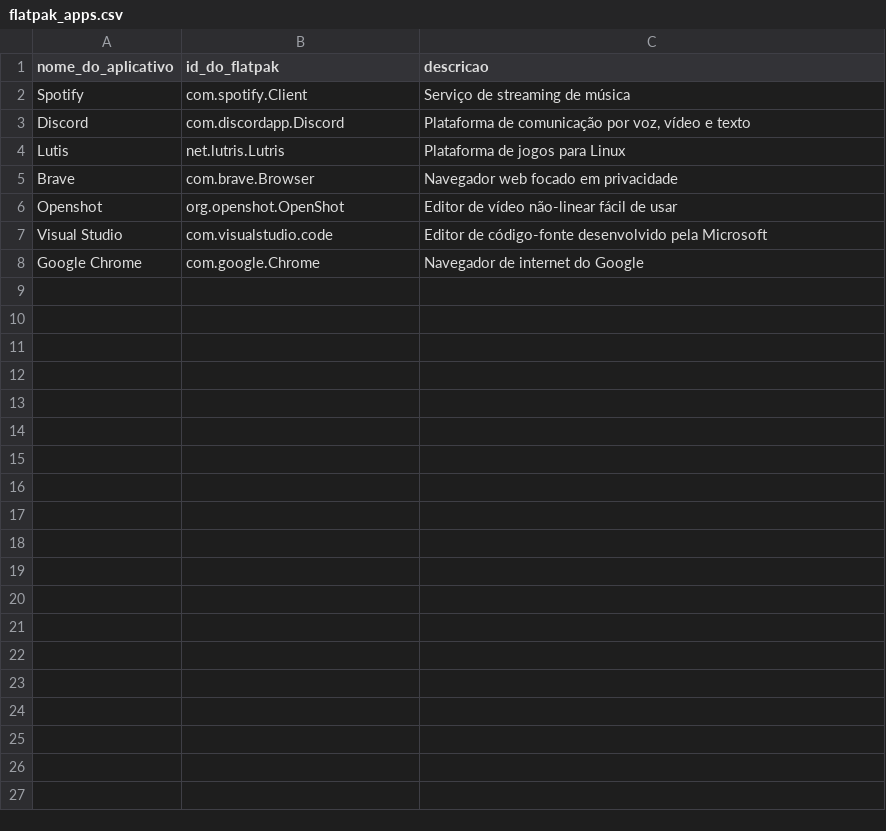
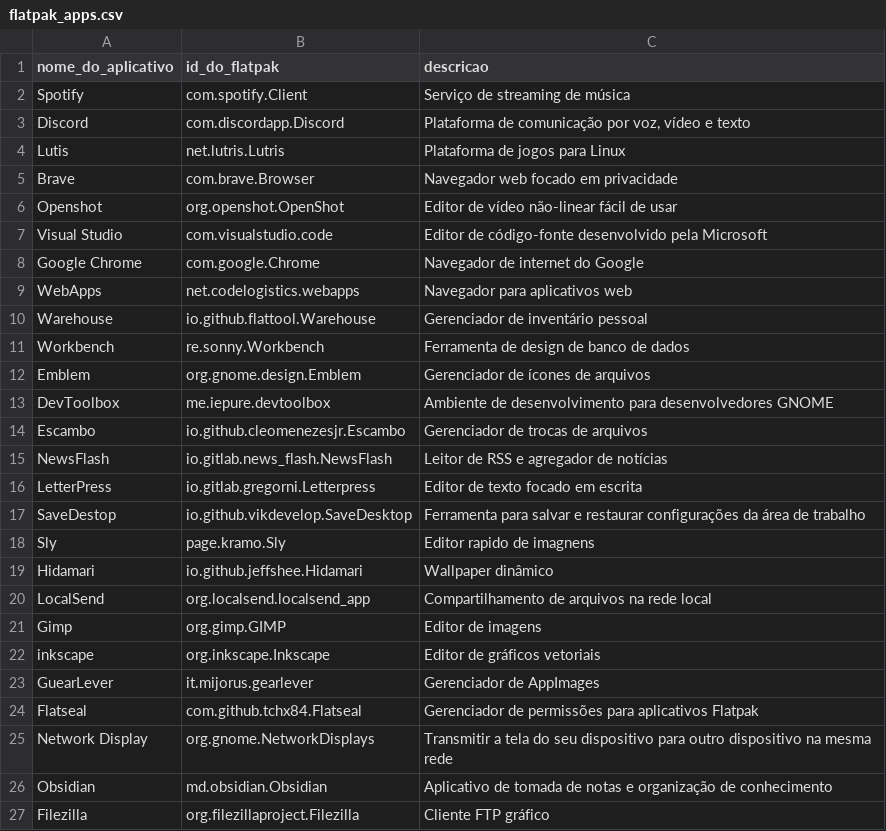
Before and after one commit to nettaskjr/meu-debian, a CSV file: flatpak_apps.csv, drawn as a sheet; only a part is shown; the diff covers the shown part only; the diff names each change by its address in the sheet, - before the commit and + after, or states it on an @@ line.

```diff
--- a/flatpak_apps.csv
+++ b/flatpak_apps.csv
+row 9: WebApps | net.codelogistics.webapps | Navegador para aplicativos web
+row 10: Warehouse | io.github.flattool.Warehouse | Gerenciador de inventário pessoal
+row 11: Workbench | re.sonny.Workbench | Ferramenta de design de banco de dados
+row 12: Emblem | org.gnome.design.Emblem | Gerenciador de ícones de arquivos
+row 13: DevToolbox | me.iepure.devtoolbox | Ambiente de desenvolvimento para desenvolvedores GNOME
+row 14: Escambo | io.github.cleomenezesjr.Escambo | Gerenciador de trocas de arquivos
+row 15: NewsFlash | io.gitlab.news_flash.NewsFlash | Leitor de RSS e agregador de notícias
+row 16: LetterPress | io.gitlab.gregorni.Letterpress | Editor de texto focado em escrita
+row 17: SaveDestop | io.github.vikdevelop.SaveDesktop | Ferramenta para salvar e restaurar configurações da área de trabalho
+row 18: Sly | page.kramo.Sly | Editor rapido de imagnens
+row 19: Hidamari | io.github.jeffshee.Hidamari | Wallpaper dinâmico
+row 20: LocalSend | org.localsend.localsend_app | Compartilhamento de arquivos na rede local
+row 21: Gimp | org.gimp.GIMP | Editor de imagens
+row 22: inkscape | org.inkscape.Inkscape | Editor de gráficos vetoriais
+row 23: GuearLever | it.mijorus.gearlever | Gerenciador de AppImages
+row 24: Flatseal | com.github.tchx84.Flatseal | Gerenciador de permissões para aplicativos Flatpak
+row 25: Network Display | org.gnome.NetworkDisplays | Transmitir a tela do seu dispositivo para outro dispositivo na mesma rede
+row 26: Obsidian | md.obsidian.Obsidian | Aplicativo de tomada de notas e organização de conhecimento
+row 27: Filezilla | org.filezillaproject.Filezilla | Cliente FTP gráfico
```
Also changed, not shown: 12 added rows elsewhere in this file, apt_apps.csv, 1 other file.
